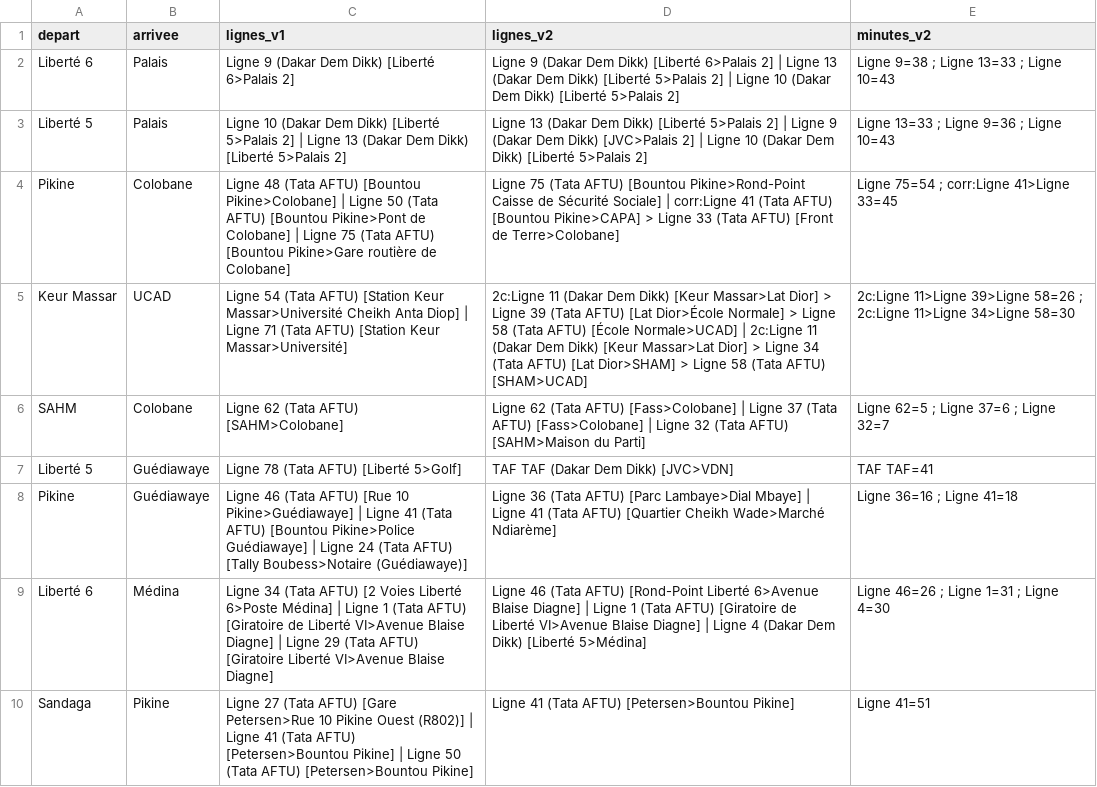
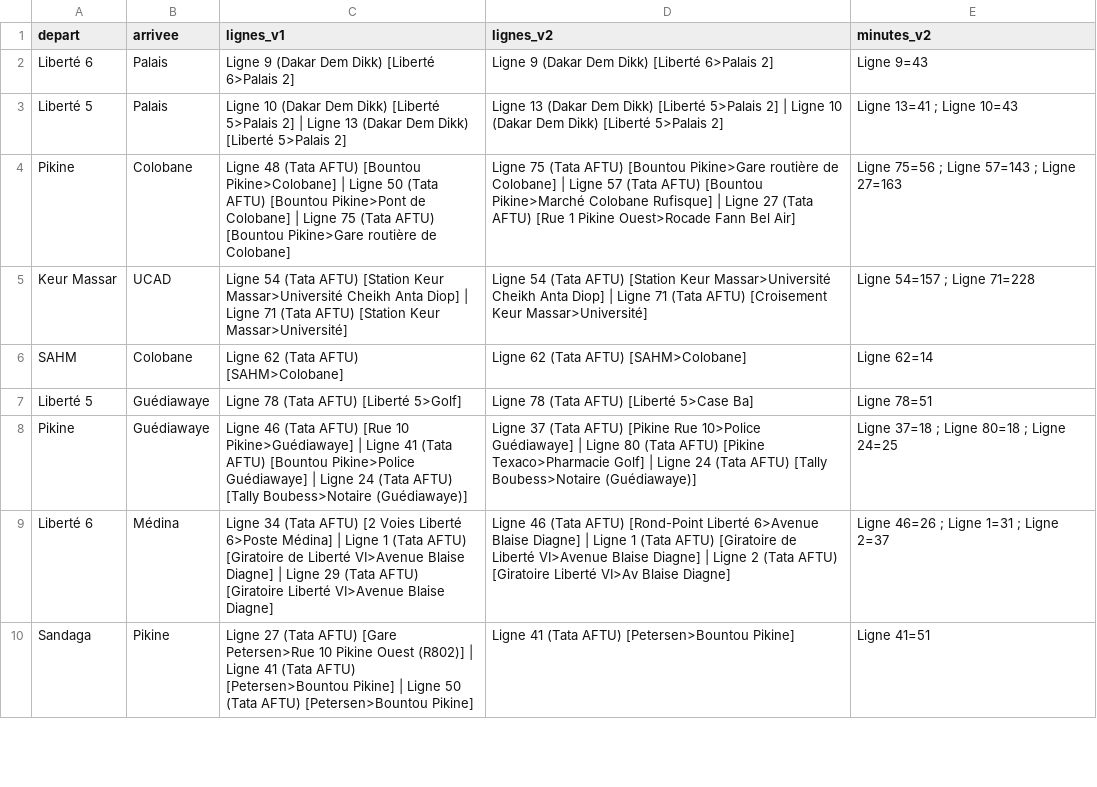
Before and after one commit to chniang/wolof-bus-assistant, a CSV file: data/audit/comparaison_v1_v2.csv, drawn as a sheet; only a part is shown; the diff covers the shown part only.

```diff
--- a/data/audit/comparaison_v1_v2.csv
+++ b/data/audit/comparaison_v1_v2.csv
@@ -1,10 +1,10 @@
 depart,arrivee,lignes_v1,lignes_v2,minutes_v2
-Liberté 6,Palais,Ligne 9 (Dakar Dem Dikk) [Liberté 6>Palais 2],Ligne 9 (Dakar Dem Dikk) [Liberté 6>Palais 2] | Ligne 13 (Dakar Dem Dikk) [Liberté 5>Palais 2] | Ligne 10 (Dakar Dem Dikk) [Liberté 5>Palais 2],Ligne 9=38 ; Ligne 13=33 ; Ligne 10=43
-Liberté 5,Palais,Ligne 10 (Dakar Dem Dikk) [Liberté 5>Palais 2] | Ligne 13 (Dakar Dem Dikk) [Liberté 5>Palais 2],Ligne 13 (Dakar Dem Dikk) [Liberté 5>Palais 2] | Ligne 9 (Dakar Dem Dikk) [JVC>Palais 2] | Ligne 10 (Dakar Dem Dikk) [Liberté 5>Palais 2],Ligne 13=33 ; Ligne 9=36 ; Ligne 10=43
-Pikine,Colobane,Ligne 48 (Tata AFTU) [Bountou Pikine>Colobane] | Ligne 50 (Tata AFTU) [Bountou Pikine>Pont de Colobane] | Ligne 75 (Tata AFTU) [Bountou Pikine>Gare routière de Colobane],Ligne 75 (Tata AFTU) [Bountou Pikine>Rond-Point Caisse de Sécurité Sociale] | corr:Ligne 41 (Tata AFTU) [Bountou Pikine>CAPA] > Ligne 33 (Tata AFTU) [Front de Terre>Colobane],Ligne 75=54 ; corr:Ligne 41>Ligne 33=45
-Keur Massar,UCAD,Ligne 54 (Tata AFTU) [Station Keur Massar>Université Cheikh Anta Diop] | Ligne 71 (Tata AFTU) [Station Keur Massar>Université],2c:Ligne 11 (Dakar Dem Dikk) [Keur Massar>Lat Dior] > Ligne 39 (Tata AFTU) [Lat Dior>École Normale] > Ligne 58 (Tata AFTU) [École Normale>UCAD] | 2c:Ligne 11 (Dakar Dem Dikk) [Keur Massar>Lat Dior] > Ligne 34 (Tata AFTU) [Lat Dior>SHAM] > Ligne 58 (Tata AFTU) [SHAM>UCAD],2c:Ligne 11>Ligne 39>Ligne 58=26 ; 2c:Ligne 11>Ligne 34>Ligne 58=30
-SAHM,Colobane,Ligne 62 (Tata AFTU) [SAHM>Colobane],Ligne 62 (Tata AFTU) [Fass>Colobane] | Ligne 37 (Tata AFTU) [Fass>Colobane] | Ligne 32 (Tata AFTU) [SAHM>Maison du Parti],Ligne 62=5 ; Ligne 37=6 ; Ligne 32=7
-Liberté 5,Guédiawaye,Ligne 78 (Tata AFTU) [Liberté 5>Golf],TAF TAF (Dakar Dem Dikk) [JVC>VDN],TAF TAF=41
-Pikine,Guédiawaye,Ligne 46 (Tata AFTU) [Rue 10 Pikine>Guédiawaye] | Ligne 41 (Tata AFTU) [Bountou Pikine>Police Guédiawaye] | Ligne 24 (Tata AFTU) [Tally Boubess>Notaire (Guédiawaye)],Ligne 36 (Tata AFTU) [Parc Lambaye>Dial Mbaye] | Ligne 41 (Tata AFTU) [Quartier Cheikh Wade>Marché Ndiarème],Ligne 36=16 ; Ligne 41=18
-Liberté 6,Médina,Ligne 34 (Tata AFTU) [2 Voies Liberté 6>Poste Médina] | Ligne 1 (Tata AFTU) [Giratoire de Liberté VI>Avenue Blaise Diagne] | Ligne 29 (Tata AFTU) [Giratoire Liberté VI>Avenue Blaise Diagne],Ligne 46 (Tata AFTU) [Rond-Point Liberté 6>Avenue Blaise Diagne] | Ligne 1 (Tata AFTU) [Giratoire de Liberté VI>Avenue Blaise Diagne] | Ligne 4 (Dakar Dem Dikk) [Liberté 5>Médina],Ligne 46=26 ; Ligne 1=31 ; Ligne 4=30
+Liberté 6,Palais,Ligne 9 (Dakar Dem Dikk) [Liberté 6>Palais 2],Ligne 9 (Dakar Dem Dikk) [Liberté 6>Palais 2],Ligne 9=43
+Liberté 5,Palais,Ligne 10 (Dakar Dem Dikk) [Liberté 5>Palais 2] | Ligne 13 (Dakar Dem Dikk) [Liberté 5>Palais 2],Ligne 13 (Dakar Dem Dikk) [Liberté 5>Palais 2] | Ligne 10 (Dakar Dem Dikk) [Liberté 5>Palais 2],Ligne 13=41 ; Ligne 10=43
+Pikine,Colobane,Ligne 48 (Tata AFTU) [Bountou Pikine>Colobane] | Ligne 50 (Tata AFTU) [Bountou Pikine>Pont de Colobane] | Ligne 75 (Tata AFTU) [Bountou Pikine>Gare routière de Colobane],Ligne 75 (Tata AFTU) [Bountou Pikine>Gare routière de Colobane] | Ligne 57 (Tata AFTU) [Bountou Pikine>Marché Colobane Rufisque] | Ligne 27 (Tata AFTU) [Rue 1 Pikine Ouest>Rocade Fann Bel Air],Ligne 75=56 ; Ligne 57=143 ; Ligne 27=163
+Keur Massar,UCAD,Ligne 54 (Tata AFTU) [Station Keur Massar>Université Cheikh Anta Diop] | Ligne 71 (Tata AFTU) [Station Keur Massar>Université],Ligne 54 (Tata AFTU) [Station Keur Massar>Université Cheikh Anta Diop] | Ligne 71 (Tata AFTU) [Croisement Keur Massar>Université],Ligne 54=157 ; Ligne 71=228
+SAHM,Colobane,Ligne 62 (Tata AFTU) [SAHM>Colobane],Ligne 62 (Tata AFTU) [SAHM>Colobane],Ligne 62=14
+Liberté 5,Guédiawaye,Ligne 78 (Tata AFTU) [Liberté 5>Golf],Ligne 78 (Tata AFTU) [Liberté 5>Case Ba],Ligne 78=51
+Pikine,Guédiawaye,Ligne 46 (Tata AFTU) [Rue 10 Pikine>Guédiawaye] | Ligne 41 (Tata AFTU) [Bountou Pikine>Police Guédiawaye] | Ligne 24 (Tata AFTU) [Tally Boubess>Notaire (Guédiawaye)],Ligne 37 (Tata AFTU) [Pikine Rue 10>Police Guédiawaye] | Ligne 80 (Tata AFTU) [Pikine Texaco>Pharmacie Golf] | Ligne 24 (Tata AFTU) [Tally Boubess>Notaire (Guédiawaye)],Ligne 37=18 ; Ligne 80=18 ; Ligne 24=25
+Liberté 6,Médina,Ligne 34 (Tata AFTU) [2 Voies Liberté 6>Poste Médina] | Ligne 1 (Tata AFTU) [Giratoire de Liberté VI>Avenue Blaise Diagne] | Ligne 29 (Tata AFTU) [Giratoire Liberté VI>Avenue Blaise Diagne],Ligne 46 (Tata AFTU) [Rond-Point Liberté 6>Avenue Blaise Diagne] | Ligne 1 (Tata AFTU) [Giratoire de Liberté VI>Avenue Blaise Diagne] | Ligne 2 (Tata AFTU) [Giratoire Liberté VI>Av Blaise Diagne],Ligne 46=26 ; Ligne 1=31 ; Ligne 2=37
 Sandaga,Pikine,Ligne 27 (Tata AFTU) [Gare Petersen>Rue 10 Pikine Ouest (R802)] | Ligne 41 (Tata AFTU) [Petersen>Bountou Pikine] | Ligne 50 (Tata AFTU) [Petersen>Bountou Pikine],Ligne 41 (Tata AFTU) [Petersen>Bountou Pikine],Ligne 41=51
```
Also changed, not shown: 132 edited cells elsewhere in this file, 7 other files.
